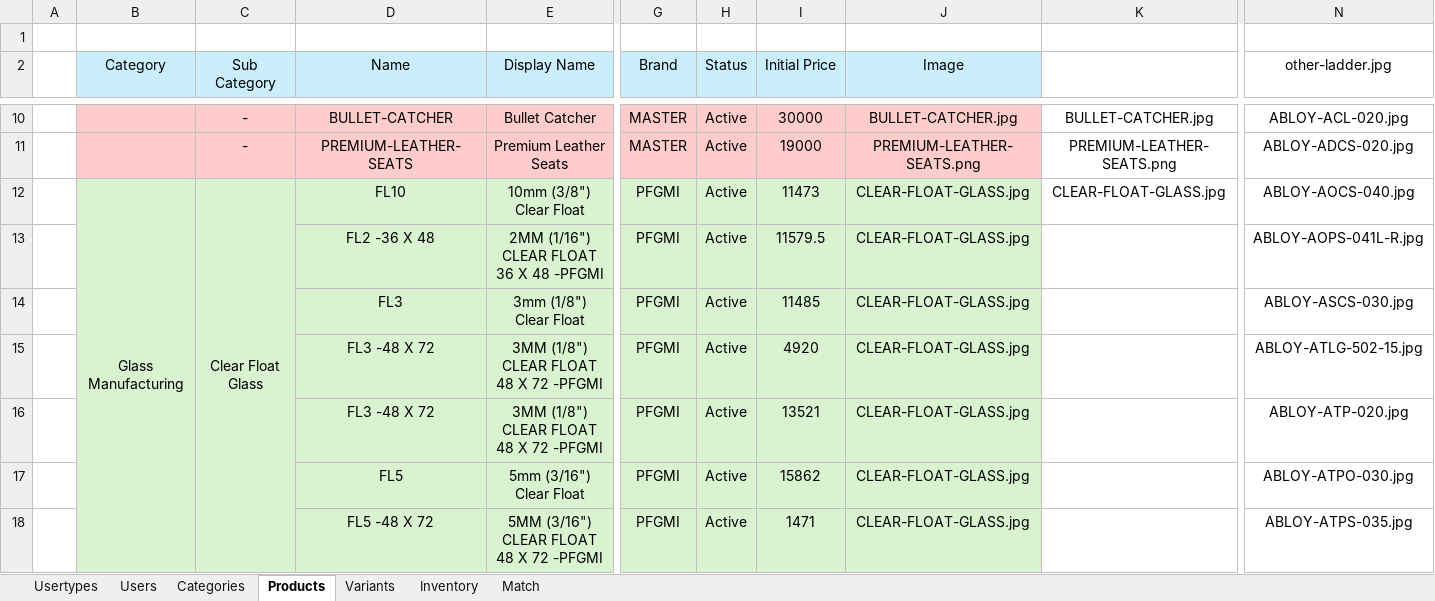
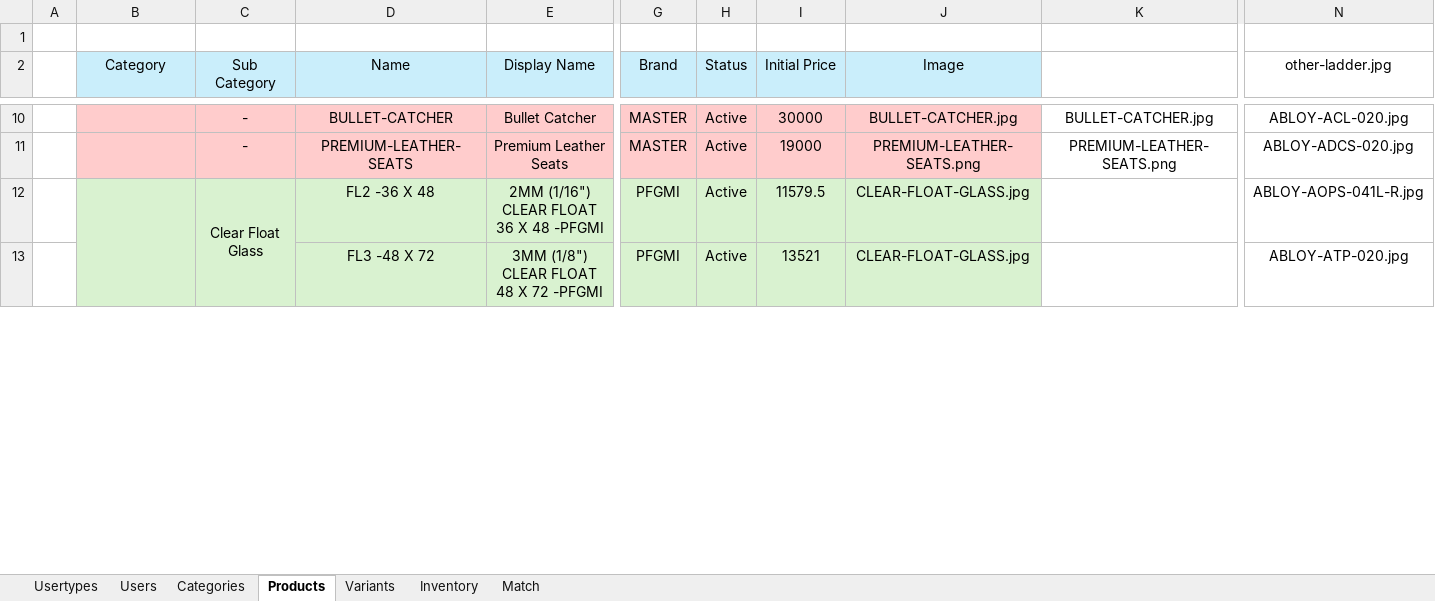
Before and after one commit to grgjose/tqmp, an Excel workbook: storage/app/public/imports/DatabaseSeeder.xlsx, sheet Products, drawn as a sheet; only a part is shown, gaps mark what is left out; values as stored, in another font and other column widths than the file's, no borders; conditional formats not drawn; removed rows and columns are numbered as before the commit, all else as after; rows hold the shown columns only; the diff covers the shown part only; the diff names each change by its address in the sheet, - before the commit and + after, or states it on an @@ line.

```diff
--- a/storage/app/public/imports/DatabaseSeeder.xlsx (sheet Products)
+++ b/storage/app/public/imports/DatabaseSeeder.xlsx (sheet Products)
-row 12:  | Glass Manufacturing | Clear Float Glass | FL10 | 10mm (3/8") Clear Float | PFGMI | Active | 11473 | CLEAR-FLOAT-GLASS.jpg | CLEAR-FLOAT-GLASS.jpg | ABLOY-AOCS-040.jpg
+B12:B52 merged
-C12 (Sub Category): (empty)
+C12 (Sub Category): Clear Float Glass
+C12:C21 merged
-row 14:  |  |  | FL3 | 3mm (1/8") Clear Float | PFGMI | Active | 11485 | CLEAR-FLOAT-GLASS.jpg |  | ABLOY-ASCS-030.jpg
-row 15:  |  |  | FL3 -48 X 72 | 3MM (1/8") CLEAR FLOAT 48 X 72 -PFGMI | PFGMI | Active | 4920 | CLEAR-FLOAT-GLASS.jpg |  | ABLOY-ATLG-502-15.jpg
-row 17:  |  |  | FL5 | 5mm (3/16") Clear Float | PFGMI | Active | 15862 | CLEAR-FLOAT-GLASS.jpg |  | ABLOY-ATPO-030.jpg
-row 18:  |  |  | FL5 -48 X 72 | 5MM (3/16") CLEAR FLOAT 48 X 72 -PFGMI | PFGMI | Active | 1471 | CLEAR-FLOAT-GLASS.jpg |  | ABLOY-ATPS-035.jpg
```
Also changed, not shown: 83 added rows, 38 removed rows, 39 edited cells and merged cells elsewhere in this sheet, sheet Inventory, sheet Users, sheet Variants, 1 other file.
